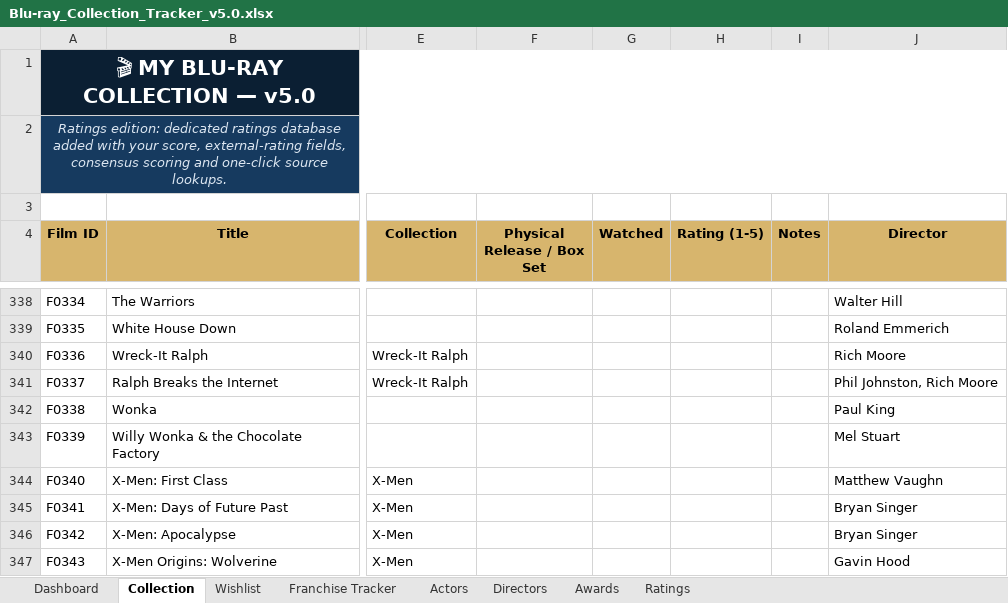
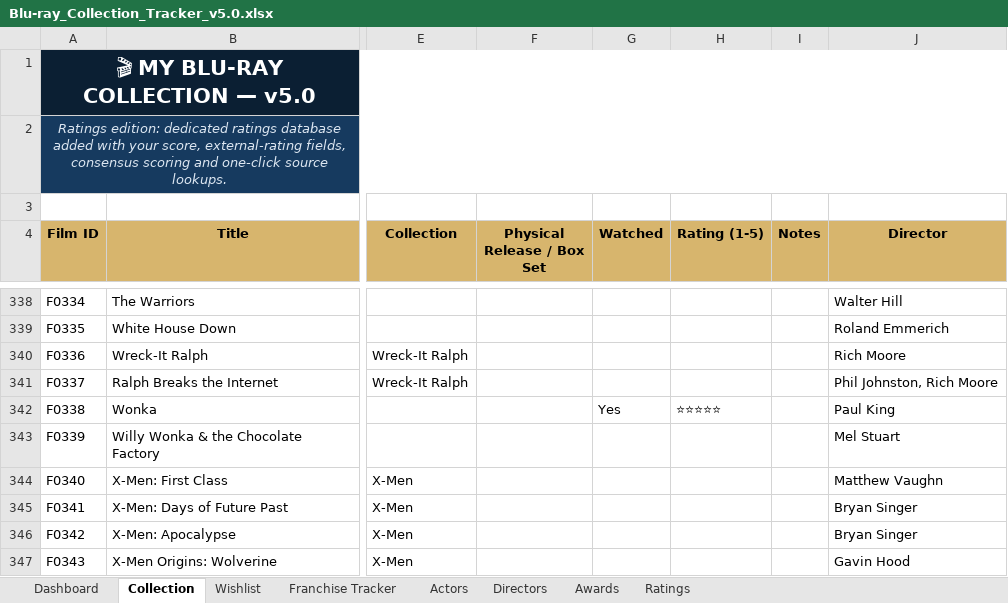
Before and after one commit to tingonting/Blu-ray-tracker, an Excel workbook: Blu-ray_Collection_Tracker_v5.0.xlsx, sheet Collection, drawn as a sheet; only a part is shown, gaps mark what is left out; values as stored, in another font and other column widths than the file's, no borders; conditional formats not drawn; the diff names each change by its address in the sheet, - before the commit and + after, or states it on an @@ line.

Commit message:
Update collection — 2026-08-08 02:06

```diff
--- a/Blu-ray_Collection_Tracker_v5.0.xlsx (sheet Collection)
+++ b/Blu-ray_Collection_Tracker_v5.0.xlsx (sheet Collection)
-G342 (Watched): (empty)
+G342 (Watched): Yes
-H342 (Rating (1-5)): (empty)
+H342 (Rating (1-5)): ⭐⭐⭐⭐⭐
```
Also changed, not shown: sheet Ratings.
